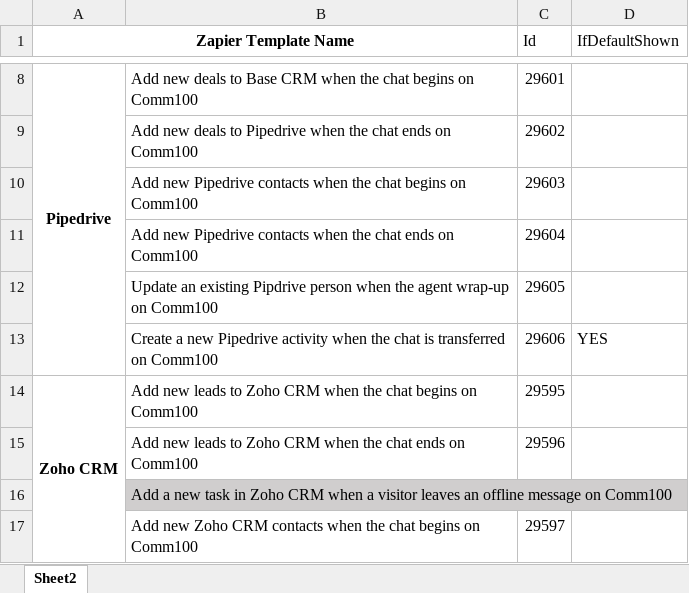
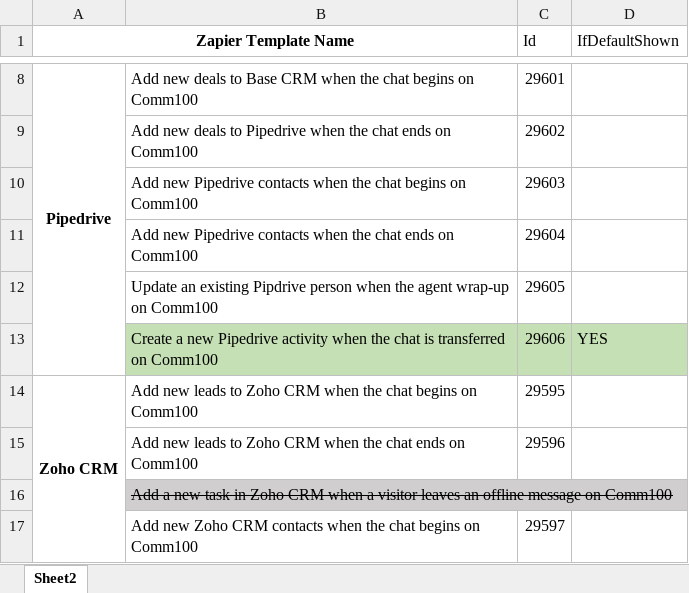
Before and after one commit to hypnus1983/ZapIntegration, an Excel workbook: Template List.xlsx, sheet Sheet2, drawn as a sheet; only a part is shown, gaps mark what is left out; values as stored, in another font and other column widths than the file's, no borders; the diff covers the shown part only; the diff names each change by its address in the sheet, - before the commit and + after, or states it on an @@ line.

```diff
--- a/Template List.xlsx (sheet Sheet2)
+++ b/Template List.xlsx (sheet Sheet2)
-B13:D13 fill: none
+B13:D13 fill: #C5E0B4
-B16 strikethrough: off
+B16 strikethrough: on
```
Also changed, not shown: cell formats elsewhere in this sheet, 20 other files.
